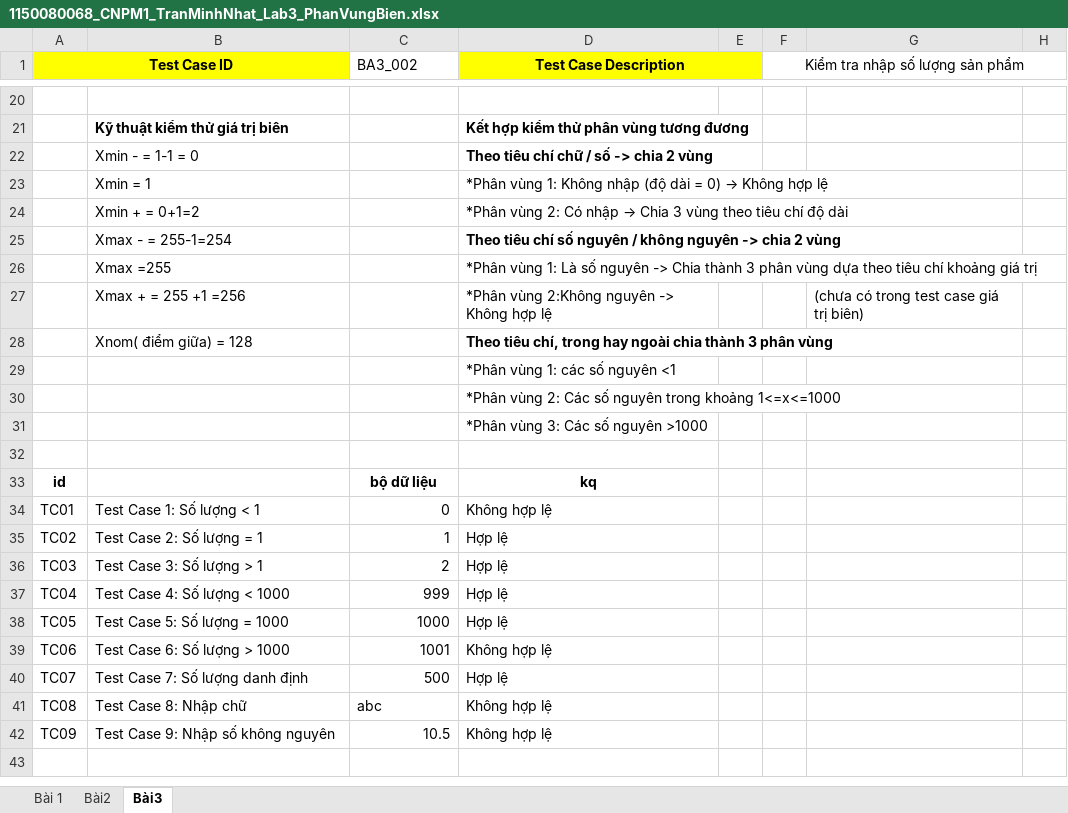
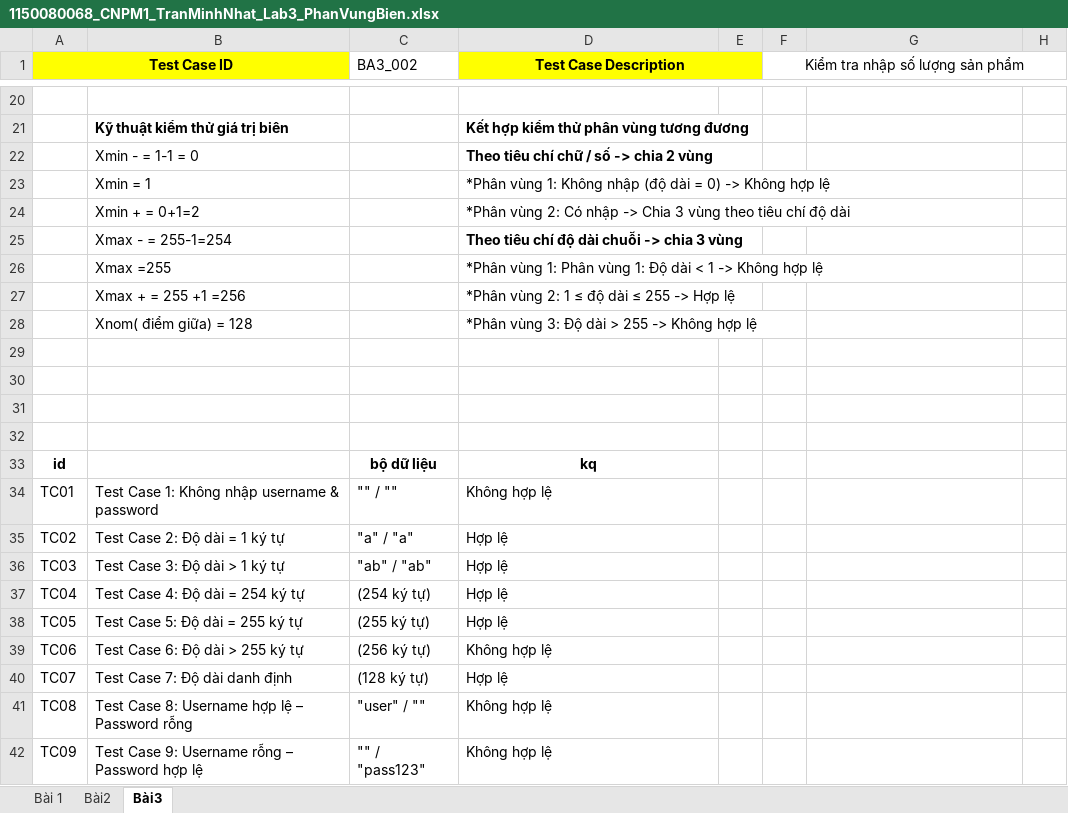
Before and after one commit to naht-jpg/1150080068_CNPM1_TranMinhNhat_KiemThuPhanMem, an Excel workbook: Lab2/1150080068_CNPM1_TranMinhNhat_Lab3_PhanVungBien.xlsx, sheet Bài3, drawn as a sheet; only a part is shown, gaps mark what is left out; values as stored, in another font and other column widths than the file's, no borders; removed rows and columns are numbered as before the commit, all else as after; the diff covers the shown part only; the diff names each change by its address in the sheet, - before the commit and + after, or states it on an @@ line.

Commit message:
bổ sung

```diff
--- a/Lab2/1150080068_CNPM1_TranMinhNhat_Lab3_PhanVungBien.xlsx (sheet Bài3)
+++ b/Lab2/1150080068_CNPM1_TranMinhNhat_Lab3_PhanVungBien.xlsx (sheet Bài3)
@@ D23 (Test Case Description): …= 0) → Không hợp… → …= 0) -> Không hợp… @@
@@ D24 (Test Case Description): …Có nhập → Chia 3… → …Có nhập -> Chia 3… @@
-D25 (Test Case Description): …tiêu chí số nguyên / không nguyên -> chia 2 vùng
+D25 (Test Case Description): …tiêu chí độ dài chuỗi -> chia 3 vùng
-D26 (Test Case Description): …vùng 1: Là số nguyên -> Chia thành 3 phân vùng dựa theo tiêu chí khoảng giá trị
+D26 (Test Case Description): …vùng 1: Phân vùng 1: Độ dài < 1 -> Không hợp lệ
-row 27:  | Xmax + = 255 +1 =256 |  | *Phân vùng 2:Không nguyên -> Không hợp lệ |  |  | (chưa có trong test case giá trị biên)
+row 27:  | Xmax + = 255 +1 =256 |  | *Phân vùng 2: 1 ≤ độ dài ≤ 255 -> Hợp lệ
-D28 (Test Case Description): Theo tiêu chí, trong hay ngoài chia thành 3 phân vùng
+D28 (Test Case Description): *Phân vùng 3: Độ dài > 255 -> Không hợp lệ
-D28 bold: on
+D28 bold: off
-D29 (Test Case Description): *Phân vùng 1: các số nguyên <1
+D29 (Test Case Description): (empty)
-D30 (Test Case Description): *Phân vùng 2: Các số nguyên trong khoảng 1<=x<=1000
+D30 (Test Case Description): (empty)
-D31 (Test Case Description): *Phân vùng 3: Các số nguyên >1000
+D31 (Test Case Description): (empty)
-B34: Test Case 1: Số lượng < 1
+B34: Test Case 1: Không nhập username & password
-C34 (BA3_002): 0
+C34 (BA3_002): "" / ""
-B35: Test Case 2: Số lượng = 1
+B35: Test Case 2: Độ dài = 1 ký tự
-C35 (BA3_002): 1
+C35 (BA3_002): "a" / "a"
-B36: Test Case 3: Số lượng > 1
+B36: Test Case 3: Độ dài > 1 ký tự
-C36 (BA3_002): 2
+C36 (BA3_002): "ab" / "ab"
-B37: Test Case 4: Số lượng < 1000
+B37: Test Case 4: Độ dài = 254 ký tự
-C37 (BA3_002): 999
+C37 (BA3_002): (254 ký tự)
-B38: Test Case 5: Số lượng = 1000
+B38: Test Case 5: Độ dài = 255 ký tự
-C38 (BA3_002): 1000
+C38 (BA3_002): (255 ký tự)
-B39: Test Case 6: Số lượng > 1000
+B39: Test Case 6: Độ dài > 255 ký tự
-C39 (BA3_002): 1001
+C39 (BA3_002): (256 ký tự)
-B40: Test Case 7: Số lượng danh định
+B40: Test Case 7: Độ dài danh định
-C40 (BA3_002): 500
+C40 (BA3_002): (128 ký tự)
-B41: Test Case 8: Nhập chữ
+B41: Test Case 8: Username hợp lệ – Password rỗng
-C41 (BA3_002): abc
+C41 (BA3_002): "user" / ""
-B42: Test Case 9: Nhập số không nguyên
+B42: Test Case 9: Username rỗng – Password hợp lệ
-C42 (BA3_002): 10.5
+C42 (BA3_002): "" / "pass123"
```
Also changed, not shown: 12 edited cells elsewhere in this sheet.
